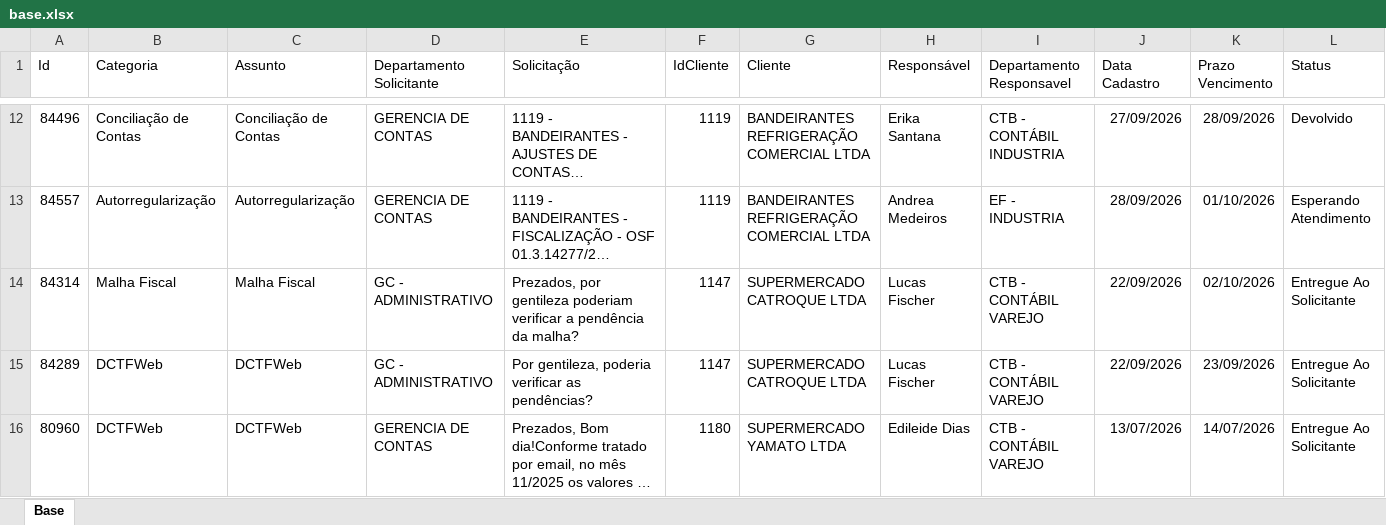
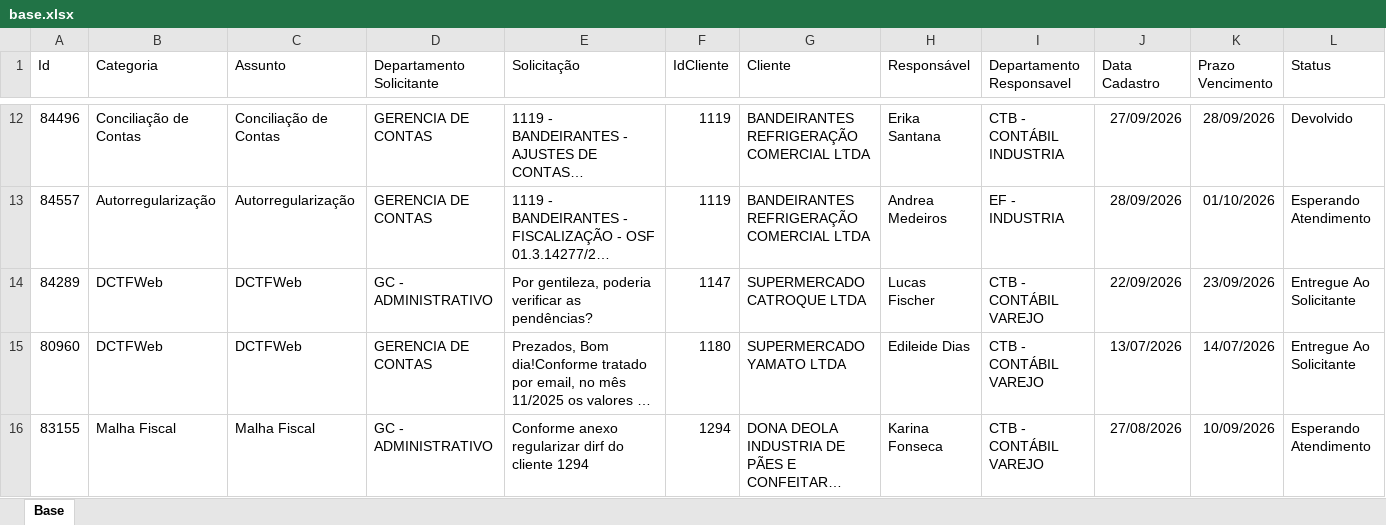
Before and after one commit to Controladoria-MG/Portal-dos-chamados, an Excel workbook: data/base.xlsx, sheet Base, drawn as a sheet; only a part is shown, gaps mark what is left out; the shorter side is filled out with more unchanged rows; long unchanged cells end in …; values as stored, in another font and other column widths than the file's, no borders; table styles not drawn; removed rows and columns are numbered as before the commit, all else as after; rows hold the shown columns only; the diff covers the shown part only; the diff names each change by its address in the sheet, - before the commit and + after, or states it on an @@ line.

```diff
--- a/data/base.xlsx (sheet Base)
+++ b/data/base.xlsx (sheet Base)
-row 14: 84314 | Malha Fiscal | Malha Fiscal | GC - ADMINISTRATIVO | Prezados, por gentileza poderiam verificar a pendência da malha? | 1147 | SUPERMERCADO CATROQUE LTDA | Lucas Fischer | CTB - CONTÁBIL VAREJO | 22/09/2026 | 02/10/2026 | Entregue Ao Solicitante
```
Also changed, not shown: 2 added rows, 6 removed rows and 45 edited cells elsewhere in this sheet, 2 other files.
